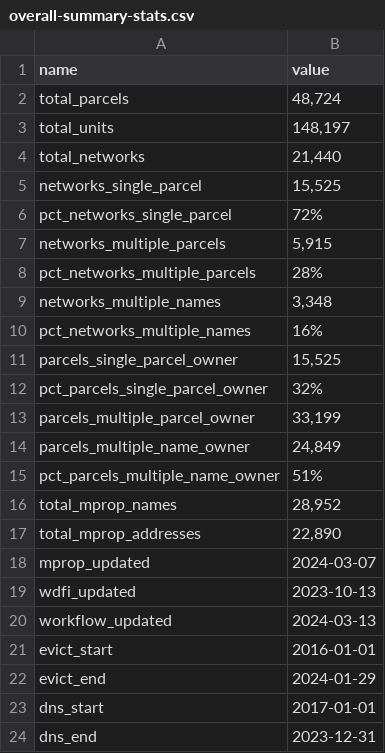
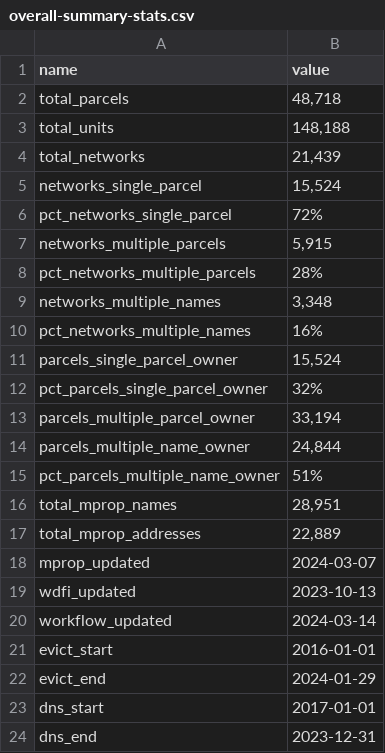
Before and after one commit to jdjohn215/mke-owner-networks, a CSV file: data/final-output/overall-summary-stats.csv, drawn as a sheet.

```diff
--- a/data/final-output/overall-summary-stats.csv
+++ b/data/final-output/overall-summary-stats.csv
@@ -1,6 +1,6 @@
 name,value
-total_parcels,"48,724"
-total_units,"148,197"
-total_networks,"21,440"
-networks_single_parcel,"15,525"
+total_parcels,"48,718"
+total_units,"148,188"
+total_networks,"21,439"
+networks_single_parcel,"15,524"
 pct_networks_single_parcel,72%
@@ -10,12 +10,12 @@ networks_multiple_names,"3,348"
 pct_networks_multiple_names,16%
-parcels_single_parcel_owner,"15,525"
+parcels_single_parcel_owner,"15,524"
 pct_parcels_single_parcel_owner,32%
-parcels_multiple_parcel_owner,"33,199"
-parcels_multiple_name_owner,"24,849"
+parcels_multiple_parcel_owner,"33,194"
+parcels_multiple_name_owner,"24,844"
 pct_parcels_multiple_name_owner,51%
-total_mprop_names,"28,952"
-total_mprop_addresses,"22,890"
+total_mprop_names,"28,951"
+total_mprop_addresses,"22,889"
 mprop_updated,2024-03-07
 wdfi_updated,2023-10-13
-workflow_updated,2024-03-13
+workflow_updated,2024-03-14
 evict_start,2016-01-01
```
Also changed, not shown: 4 other files.
